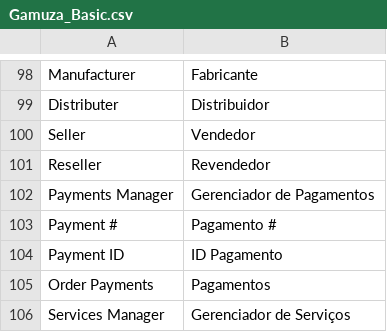
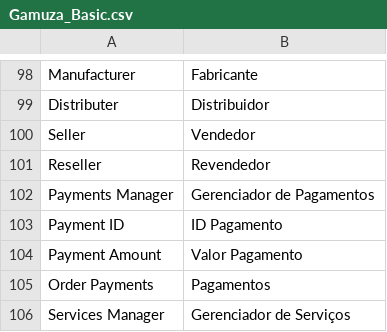
Before and after one commit to gamuzatech/tolucastore-openmage, a CSV file: app/locale/pt_BR/Gamuza_Basic.csv, drawn as a sheet; only a part is shown, gaps mark what is left out.

Commit message:
Atualizado modulo Gamuza_Basic: atualizado suporte a split de pagamentos

```diff
--- a/app/locale/pt_BR/Gamuza_Basic.csv
+++ b/app/locale/pt_BR/Gamuza_Basic.csv
@@ -102,4 +102,4 @@
 "Payments Manager","Gerenciador de Pagamentos"
-"Payment #","Pagamento #"
 "Payment ID","ID Pagamento"
+"Payment Amount","Valor Pagamento"
 "Order Payments","Pagamentos"
```
Also changed, not shown: 2 other files.
